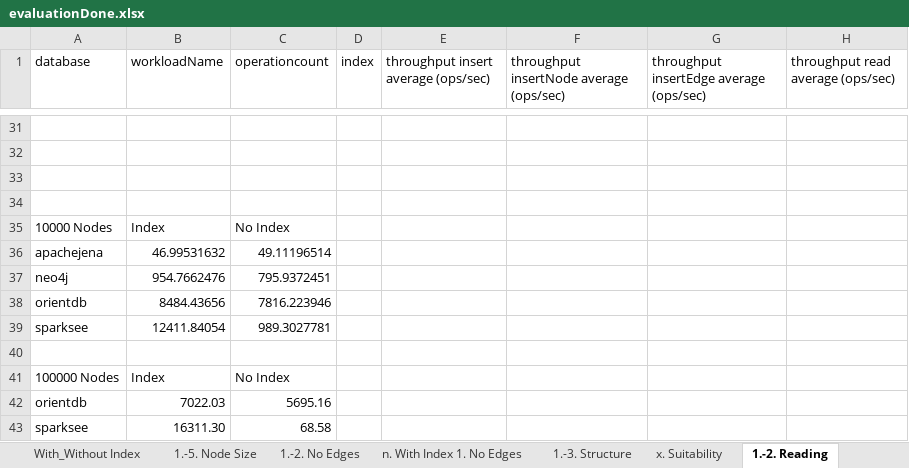
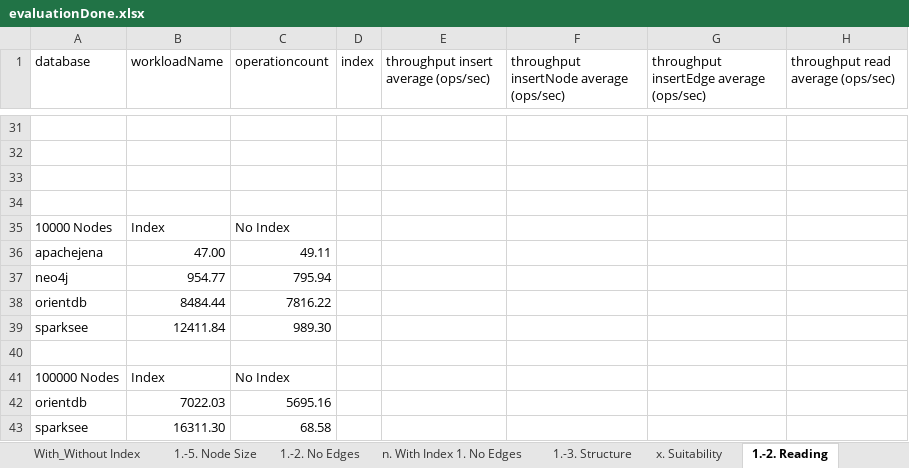
Before and after one commit to ChristianNavolskyi/BachelorThesis, an Excel workbook: results/evaluationDone.xlsx, sheet 1.-2. Reading, drawn as a sheet; only a part is shown, gaps mark what is left out; values as stored, in another font and other column widths than the file's, no borders; charts and pictures not drawn; the diff names each change by its address in the sheet, - before the commit and + after, or states it on an @@ line.

```diff
--- a/results/evaluationDone.xlsx (sheet 1.-2. Reading)
+++ b/results/evaluationDone.xlsx (sheet 1.-2. Reading)
-B36 (workloadName): 46.99531632
+B36 (workloadName): 47.00
-C36 (operationcount): 49.11196514
+C36 (operationcount): 49.11
-B37 (workloadName): 954.7662476
+B37 (workloadName): 954.77
-C37 (operationcount): 795.9372451
+C37 (operationcount): 795.94
-B38 (workloadName): 8484.43656
+B38 (workloadName): 8484.44
-C38 (operationcount): 7816.223946
+C38 (operationcount): 7816.22
-B39 (workloadName): 12411.84054
+B39 (workloadName): 12411.84
-C39 (operationcount): 989.3027781
+C39 (operationcount): 989.30
```
Also changed, not shown: sheet 1.-2. Scanning, 23 other files.
